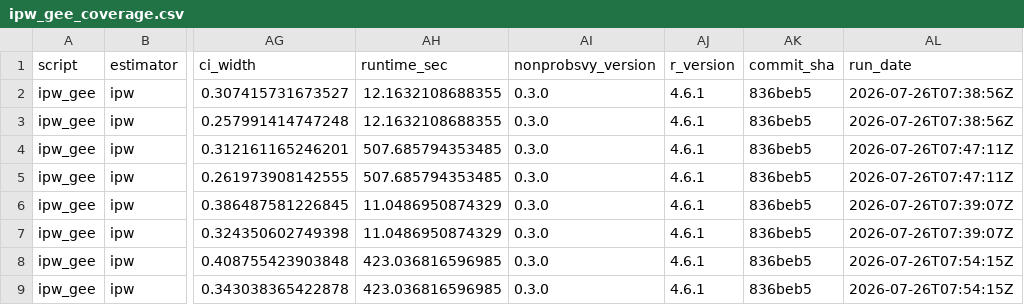
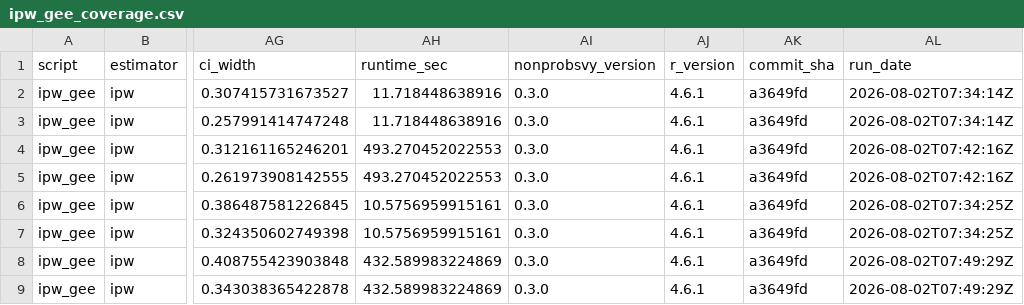
Before and after one commit to ncn-foreigners/nonprobsvy-coverage, a CSV file: results/ipw/ipw_gee_coverage.csv, drawn as a sheet; only a part is shown, gaps mark what is left out; the diff names each change by its address in the sheet, - before the commit and + after, or states it on an @@ line.

```diff
--- a/results/ipw/ipw_gee_coverage.csv
+++ b/results/ipw/ipw_gee_coverage.csv
-AH2:AH3 (runtime_sec): 12.1632108688355
+AH2:AH3 (runtime_sec): 11.718448638916
-AK2:AK9 (commit_sha): 836beb5
+AK2:AK9 (commit_sha): a3649fd
-AL2:AL3 (run_date): 2026-07-26T07:38:56Z
+AL2:AL3 (run_date): 2026-08-02T07:34:14Z
-AH4:AH5 (runtime_sec): 507.685794353485
+AH4:AH5 (runtime_sec): 493.270452022553
-AL4:AL5 (run_date): 2026-07-26T07:47:11Z
+AL4:AL5 (run_date): 2026-08-02T07:42:16Z
-AH6:AH7 (runtime_sec): 11.0486950874329
+AH6:AH7 (runtime_sec): 10.5756959915161
-AL6:AL7 (run_date): 2026-07-26T07:39:07Z
+AL6:AL7 (run_date): 2026-08-02T07:34:25Z
-AH8:AH9 (runtime_sec): 423.036816596985
+AH8:AH9 (runtime_sec): 432.589983224869
-AL8:AL9 (run_date): 2026-07-26T07:54:15Z
+AL8:AL9 (run_date): 2026-08-02T07:49:29Z
```
Also changed, not shown: results/ipw/ipw_gee_metadata.csv, results/ipw/ipw_kim2021_coverage.csv, 7 other files.
